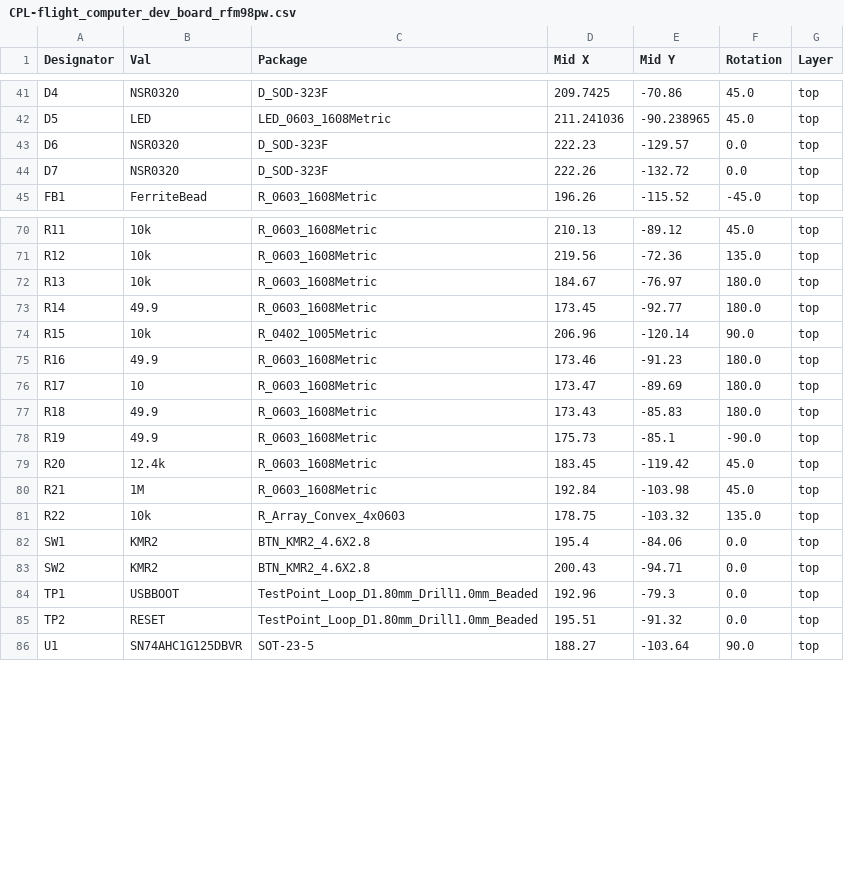
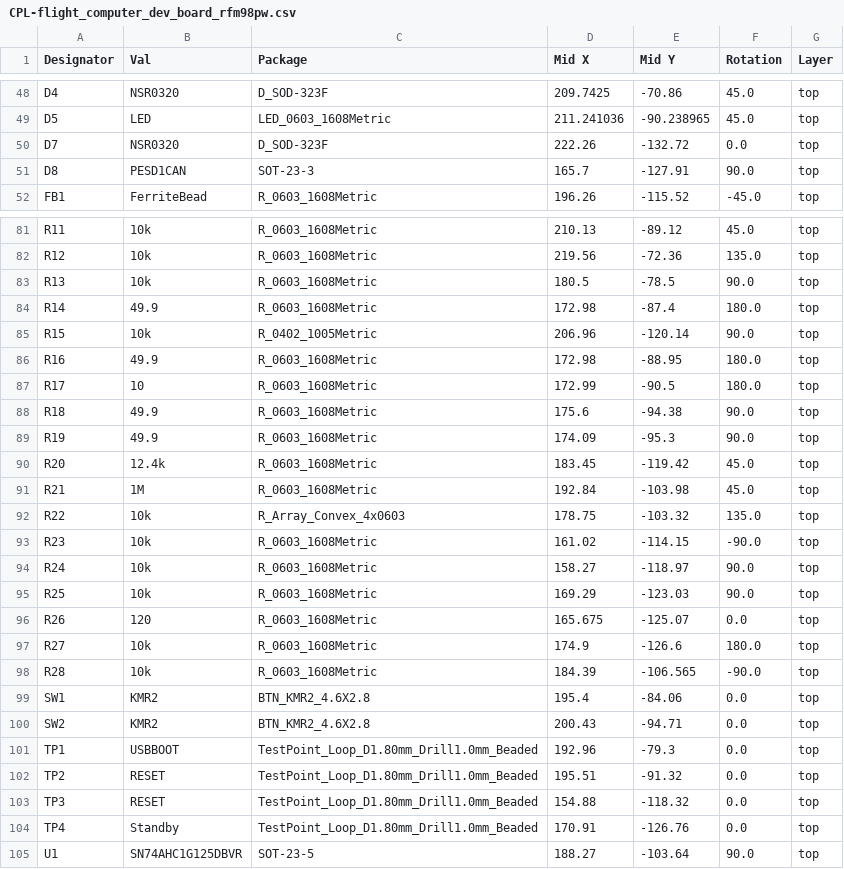
Before and after one commit to proveskit/development_boards, a CSV file: flight_computer_dev_board/flight_computer_dev_board_rfm98pw/V1/jlcpcb/production_files/CPL-flight_computer_dev_board_rfm98pw.csv, drawn as a sheet; only a part is shown, gaps mark what is left out; the diff covers the shown part only.

Commit message:
rfm98pw dev board V1 update

```diff
--- a/flight_computer_dev_board/flight_computer_dev_board_rfm98pw/V1/jlcpcb/production_files/CPL-flight_computer_dev_board_rfm98pw.csv
+++ b/flight_computer_dev_board/flight_computer_dev_board_rfm98pw/V1/jlcpcb/production_files/CPL-flight_computer_dev_board_rfm98pw.csv
@@ -42,4 +49,4 @@ D4,NSR0320,D_SOD-323F,209.7425,-70.86,45.0,top
 D5,LED,LED_0603_1608Metric,211.241036,-90.238965,45.0,top
-D6,NSR0320,D_SOD-323F,222.23,-129.57,0.0,top
 D7,NSR0320,D_SOD-323F,222.26,-132.72,0.0,top
+D8,PESD1CAN,SOT-23-3,165.7,-127.91,90.0,top
 FB1,FerriteBead,R_0603_1608Metric,196.26,-115.52,-45.0,top
@@ -71,9 +82,9 @@ R11,10k,R_0603_1608Metric,210.13,-89.12,45.0,top
 R12,10k,R_0603_1608Metric,219.56,-72.36,135.0,top
-R13,10k,R_0603_1608Metric,184.67,-76.97,180.0,top
-R14,49.9,R_0603_1608Metric,173.45,-92.77,180.0,top
+R13,10k,R_0603_1608Metric,180.5,-78.5,90.0,top
+R14,49.9,R_0603_1608Metric,172.98,-87.4,180.0,top
 R15,10k,R_0402_1005Metric,206.96,-120.14,90.0,top
-R16,49.9,R_0603_1608Metric,173.46,-91.23,180.0,top
-R17,10,R_0603_1608Metric,173.47,-89.69,180.0,top
-R18,49.9,R_0603_1608Metric,173.43,-85.83,180.0,top
-R19,49.9,R_0603_1608Metric,175.73,-85.1,-90.0,top
+R16,49.9,R_0603_1608Metric,172.98,-88.95,180.0,top
+R17,10,R_0603_1608Metric,172.99,-90.5,180.0,top
+R18,49.9,R_0603_1608Metric,175.6,-94.38,90.0,top
+R19,49.9,R_0603_1608Metric,174.09,-95.3,90.0,top
 R20,12.4k,R_0603_1608Metric,183.45,-119.42,45.0,top
@@ -81,2 +92,8 @@ R21,1M,R_0603_1608Metric,192.84,-103.98,45.0,top
 R22,10k,R_Array_Convex_4x0603,178.75,-103.32,135.0,top
+R23,10k,R_0603_1608Metric,161.02,-114.15,-90.0,top
+R24,10k,R_0603_1608Metric,158.27,-118.97,90.0,top
+R25,10k,R_0603_1608Metric,169.29,-123.03,90.0,top
+R26,120,R_0603_1608Metric,165.675,-125.07,0.0,top
+R27,10k,R_0603_1608Metric,174.9,-126.6,180.0,top
+R28,10k,R_0603_1608Metric,184.39,-106.565,-90.0,top
 SW1,KMR2,BTN_KMR2_4.6X2.8,195.4,-84.06,0.0,top
@@ -85,2 +102,4 @@ TP1,USBBOOT,TestPoint_Loop_D1.80mm_Drill1.0mm_Beaded,192.96,-79.3,0.0,top
 TP2,RESET,TestPoint_Loop_D1.80mm_Drill1.0mm_Beaded,195.51,-91.32,0.0,top
+TP3,RESET,TestPoint_Loop_D1.80mm_Drill1.0mm_Beaded,154.88,-118.32,0.0,top
+TP4,Standby,TestPoint_Loop_D1.80mm_Drill1.0mm_Beaded,170.91,-126.76,0.0,top
 U1,SN74AHC1G125DBVR,SOT-23-5,188.27,-103.64,90.0,top
```
Also changed, not shown: 14 added rows and 13 edited cells elsewhere in this file, flight_computer_dev_board/flight_computer_dev_board_rfm98pw/V1/jlcpcb/production_files/BOM-flight_computer_dev_board_rfm98pw.csv, 48 other files.
